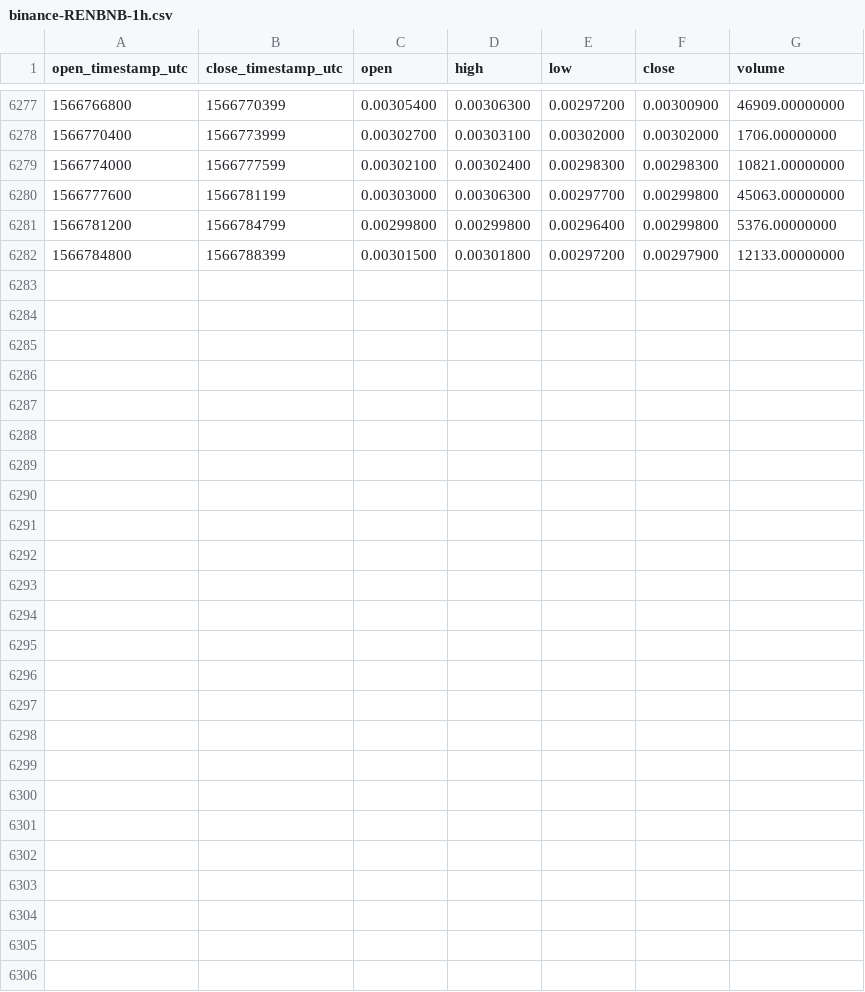
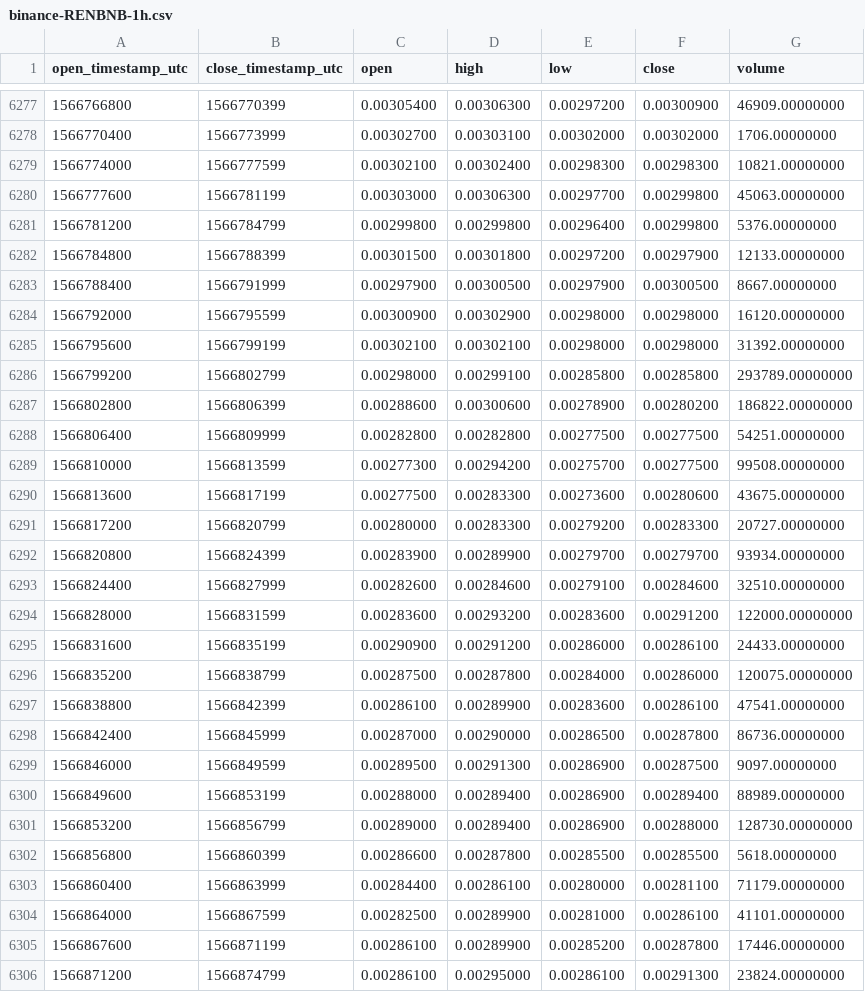
Before and after one commit to cryptobigbro/binance-RENBNB, a CSV file: binance-RENBNB-1h.csv, drawn as a sheet; only a part is shown, gaps mark what is left out; the diff names each change by its address in the sheet, - before the commit and + after, or states it on an @@ line.

Commit message:
Update OHLCV data.

```diff
--- a/binance-RENBNB-1h.csv
+++ b/binance-RENBNB-1h.csv
+row 6283: 1566788400 | 1566791999 | 0.00297900 | 0.00300500 | 0.00297900 | 0.00300500 | 8667.00000000
+row 6284: 1566792000 | 1566795599 | 0.00300900 | 0.00302900 | 0.00298000 | 0.00298000 | 16120.00000000
+row 6285: 1566795600 | 1566799199 | 0.00302100 | 0.00302100 | 0.00298000 | 0.00298000 | 31392.00000000
+row 6286: 1566799200 | 1566802799 | 0.00298000 | 0.00299100 | 0.00285800 | 0.00285800 | 293789.00000000
+row 6287: 1566802800 | 1566806399 | 0.00288600 | 0.00300600 | 0.00278900 | 0.00280200 | 186822.00000000
+row 6288: 1566806400 | 1566809999 | 0.00282800 | 0.00282800 | 0.00277500 | 0.00277500 | 54251.00000000
+row 6289: 1566810000 | 1566813599 | 0.00277300 | 0.00294200 | 0.00275700 | 0.00277500 | 99508.00000000
+row 6290: 1566813600 | 1566817199 | 0.00277500 | 0.00283300 | 0.00273600 | 0.00280600 | 43675.00000000
+row 6291: 1566817200 | 1566820799 | 0.00280000 | 0.00283300 | 0.00279200 | 0.00283300 | 20727.00000000
+row 6292: 1566820800 | 1566824399 | 0.00283900 | 0.00289900 | 0.00279700 | 0.00279700 | 93934.00000000
+row 6293: 1566824400 | 1566827999 | 0.00282600 | 0.00284600 | 0.00279100 | 0.00284600 | 32510.00000000
+row 6294: 1566828000 | 1566831599 | 0.00283600 | 0.00293200 | 0.00283600 | 0.00291200 | 122000.00000000
+row 6295: 1566831600 | 1566835199 | 0.00290900 | 0.00291200 | 0.00286000 | 0.00286100 | 24433.00000000
+row 6296: 1566835200 | 1566838799 | 0.00287500 | 0.00287800 | 0.00284000 | 0.00286000 | 120075.00000000
+row 6297: 1566838800 | 1566842399 | 0.00286100 | 0.00289900 | 0.00283600 | 0.00286100 | 47541.00000000
+row 6298: 1566842400 | 1566845999 | 0.00287000 | 0.00290000 | 0.00286500 | 0.00287800 | 86736.00000000
+row 6299: 1566846000 | 1566849599 | 0.00289500 | 0.00291300 | 0.00286900 | 0.00287500 | 9097.00000000
+row 6300: 1566849600 | 1566853199 | 0.00288000 | 0.00289400 | 0.00286900 | 0.00289400 | 88989.00000000
+row 6301: 1566853200 | 1566856799 | 0.00289000 | 0.00289400 | 0.00286900 | 0.00288000 | 128730.00000000
+row 6302: 1566856800 | 1566860399 | 0.00286600 | 0.00287800 | 0.00285500 | 0.00285500 | 5618.00000000
+row 6303: 1566860400 | 1566863999 | 0.00284400 | 0.00286100 | 0.00280000 | 0.00281100 | 71179.00000000
+row 6304: 1566864000 | 1566867599 | 0.00282500 | 0.00289900 | 0.00281000 | 0.00286100 | 41101.00000000
+row 6305: 1566867600 | 1566871199 | 0.00286100 | 0.00289900 | 0.00285200 | 0.00287800 | 17446.00000000
+row 6306: 1566871200 | 1566874799 | 0.00286100 | 0.00295000 | 0.00286100 | 0.00291300 | 23824.00000000
```
Also changed, not shown: binance-RENBNB-1d.csv.
